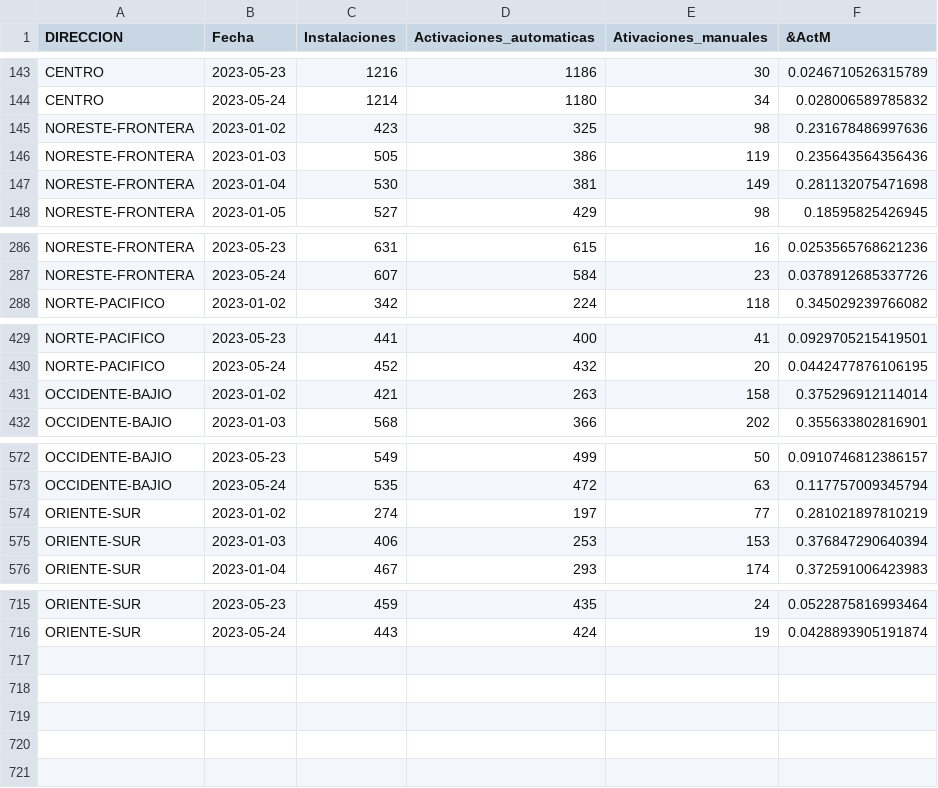
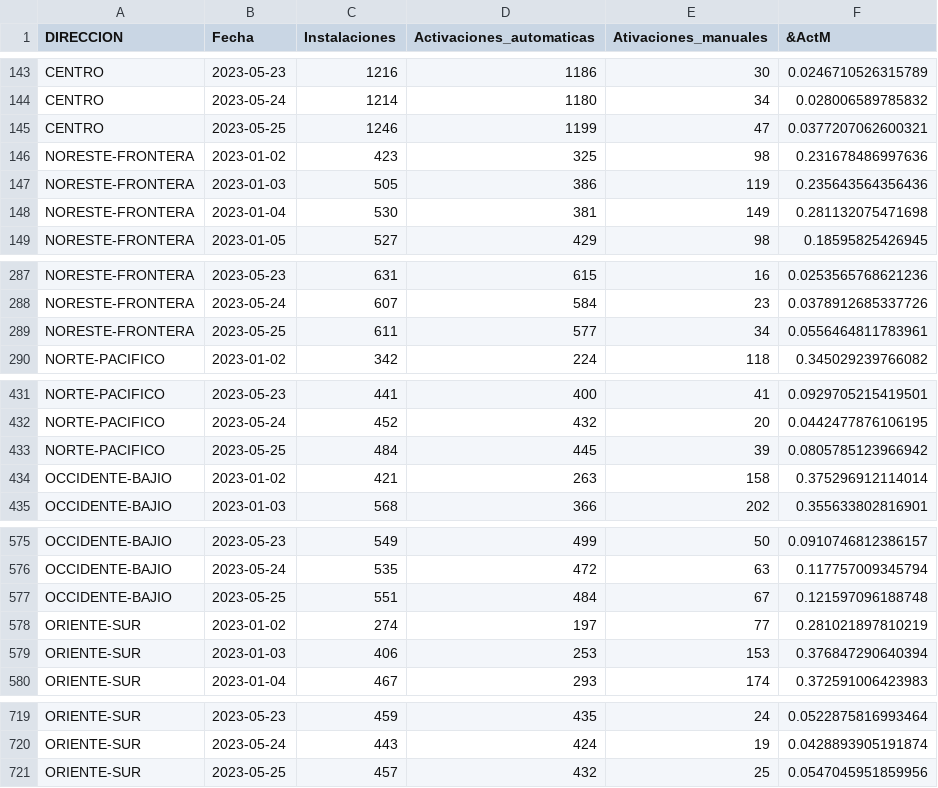
Before and after one commit to tpmineriadatos/tpmineriadatos.github.io, a CSV file: MineriaDD/fuentes/AM_Direccion.csv, drawn as a sheet; only a part is shown, gaps mark what is left out; the diff names each change by its address in the sheet, - before the commit and + after, or states it on an @@ line.

```diff
--- a/MineriaDD/fuentes/AM_Direccion.csv
+++ b/MineriaDD/fuentes/AM_Direccion.csv
+row 145: CENTRO | 2023-05-25 | 1246 | 1199 | 47 | 0.0377207062600321
+row 289: NORESTE-FRONTERA | 2023-05-25 | 611 | 577 | 34 | 0.0556464811783961
+row 433: NORTE-PACIFICO | 2023-05-25 | 484 | 445 | 39 | 0.0805785123966942
+row 577: OCCIDENTE-BAJIO | 2023-05-25 | 551 | 484 | 67 | 0.121597096188748
+row 721: ORIENTE-SUR | 2023-05-25 | 457 | 432 | 25 | 0.0547045951859956
```
Also changed, not shown: MineriaDD/fuentes/AA_Distritos.csv, MineriaDD/fuentes/AA_Plaza.csv, 15 other files.
